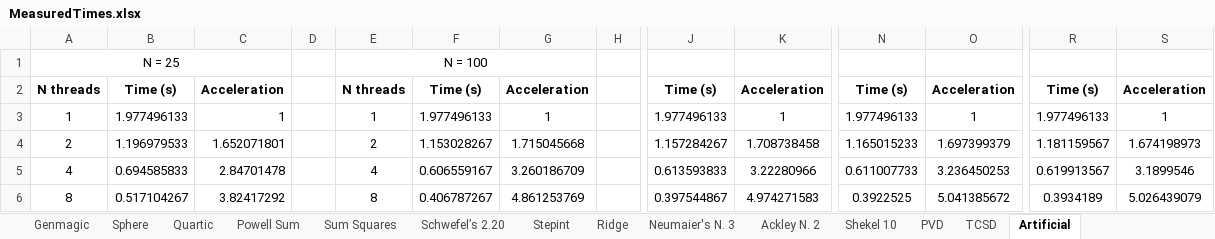
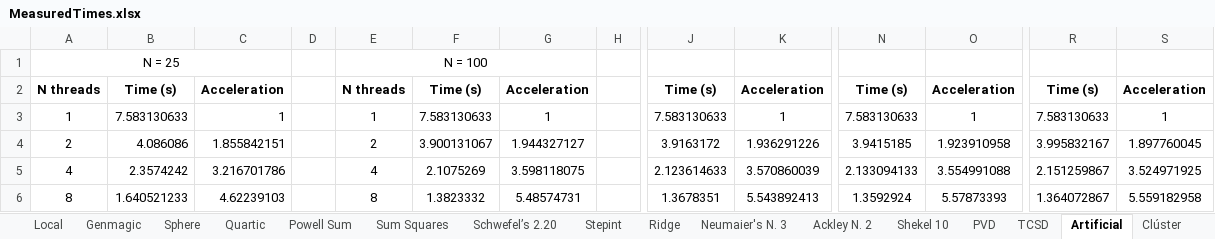
Before and after one commit to Guillermo-Dalda/TFG, an Excel workbook: MeasuredTimes.xlsx, sheet Artificial, drawn as a sheet; only a part is shown, gaps mark what is left out; values as stored, in another font and other column widths than the file's, no borders; charts and pictures not drawn; the diff names each change by its address in the sheet, - before the commit and + after, or states it on an @@ line.

```diff
--- a/MeasuredTimes.xlsx (sheet Artificial)
+++ b/MeasuredTimes.xlsx (sheet Artificial)
-B3: 1.977496133
+B3: 7.583130633
-F3: 1.977496133
+F3: 7.583130633
-J3: 1.977496133
+J3: 7.583130633
-N3: 1.977496133
+N3: 7.583130633
-R3: 1.977496133
+R3: 7.583130633
-B4: 1.196979533
+B4: 4.086086
-C4: 1.652071801
+C4: 1.855842151
-F4: 1.153028267
+F4: 3.900131067
-G4: 1.715045668
+G4: 1.944327127
-J4: 1.157284267
+J4: 3.9163172
-K4: 1.708738458
+K4: 1.936291226
-N4: 1.165015233
+N4: 3.9415185
-O4: 1.697399379
+O4: 1.923910958
-R4: 1.181159567
+R4: 3.995832167
-S4: 1.674198973
+S4: 1.897760045
-B5: 0.694585833
+B5: 2.3574242
-C5: 2.84701478
+C5: 3.216701786
-F5: 0.606559167
+F5: 2.1075269
-G5: 3.260186709
+G5: 3.598118075
-J5: 0.613593833
+J5: 2.123614633
-K5: 3.22280966
+K5: 3.570860039
-N5: 0.611007733
+N5: 2.133094133
-O5: 3.236450253
+O5: 3.554991088
-R5: 0.619913567
+R5: 2.151259867
-S5: 3.1899546
+S5: 3.524971925
-B6: 0.517104267
+B6: 1.640521233
-C6: 3.82417292
+C6: 4.62239103
-F6: 0.406787267
+F6: 1.3823332
-G6: 4.861253769
+G6: 5.48574731
-J6: 0.397544867
+J6: 1.3678351
-K6: 4.974271583
+K6: 5.543892413
-N6: 0.3922525
+N6: 1.3592924
-O6: 5.041385672
+O6: 5.57873393
-R6: 0.3934189
+R6: 1.364072867
-S6: 5.026439079
+S6: 5.559182958
```
Also changed, not shown: sheet Clúster, sheet Genmagic, sheet Matlab, sheet Local, other sheet tabs, charts or pictures, OptimumValues.xlsx.
